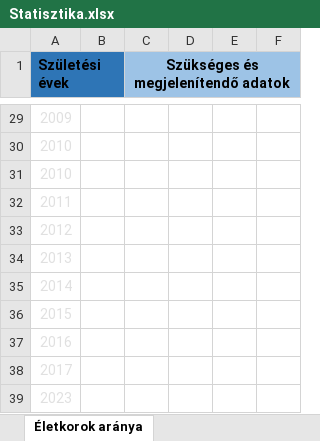
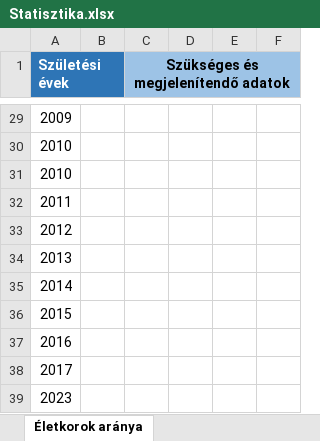
Before and after one commit to PITRv1/PleaseHold, an Excel workbook: Excel/Statisztika.xlsx, sheet Életkorok aránya, drawn as a sheet; only a part is shown, gaps mark what is left out; values as stored, in another font and other column widths than the file's, no borders; charts and pictures not drawn; the diff covers the shown part only; the diff names each change by its address in the sheet, - before the commit and + after, or states it on an @@ line.

```diff
--- a/Excel/Statisztika.xlsx (sheet Életkorok aránya)
+++ b/Excel/Statisztika.xlsx (sheet Életkorok aránya)
-A1 text colour: black
+A1 text colour: #FFFFFF
-A29:A39 text colour: #E0E0E0
+A29:A39 text colour: black
```
Also changed, not shown: cell formats elsewhere in this sheet, sheet Lakosok, sheet Épületek, sheet Épülettípusok aránya, sheet Épület projekt kapcsolótábla, sheet Projektek, sheet Projekt költségek, charts or pictures, 1 other file.
